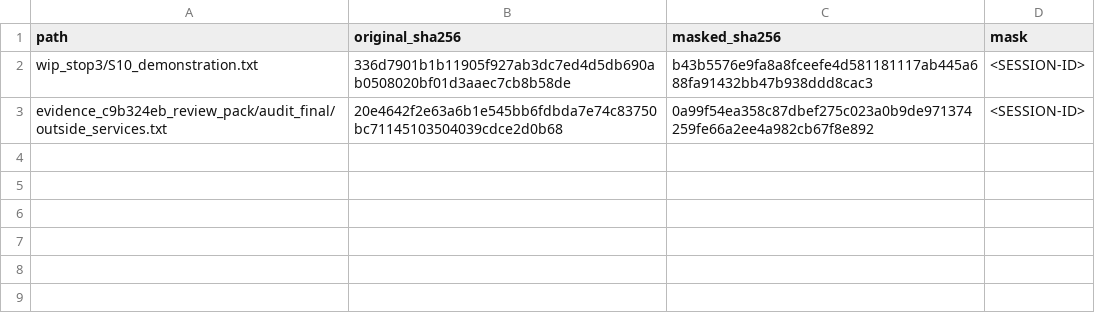
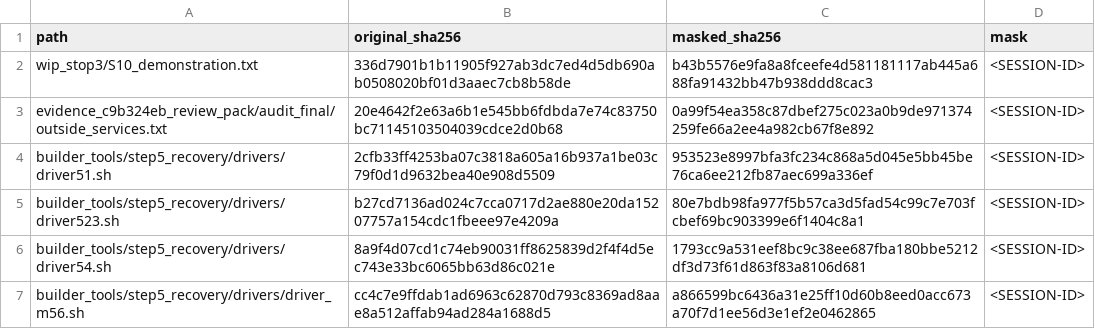
Before and after one commit to mannykappos/apg-stage1-private, a CSV file: recovery/PRIVACY_MASKING.csv, drawn as a sheet; the diff names each change by its address in the sheet, - before the commit and + after, or states it on an @@ line.

```diff
--- a/recovery/PRIVACY_MASKING.csv
+++ b/recovery/PRIVACY_MASKING.csv
+row 4: builder_tools/step5_recovery/drivers/driver51.sh | 2cfb33ff4253ba07c3818a605a16b937a1be03c79f0d1d9632bea40e908d5509 | 953523e8997bfa3fc234c868a5d045e5bb45be76ca6ee212fb87aec699a336ef | <SESSION-ID>
+row 5: builder_tools/step5_recovery/drivers/driver523.sh | b27cd7136ad024c7cca0717d2ae880e20da15207757a154cdc1fbeee97e4209a | 80e7bdb98fa977f5b57ca3d5fad54c99c7e703fcbef69bc903399e6f1404c8a1 | <SESSION-ID>
+row 6: builder_tools/step5_recovery/drivers/driver54.sh | 8a9f4d07cd1c74eb90031ff8625839d2f4f4d5ec743e33bc6065bb63d86c021e | 1793cc9a531eef8bc9c38ee687fba180bbe5212df3d73f61d863f83a8106d681 | <SESSION-ID>
+row 7: builder_tools/step5_recovery/drivers/driver_m56.sh | cc4c7e9ffdab1ad6963c62870d793c8369ad8aae8a512affab94ad284a1688d5 | a866599bc6436a31e25ff10d60b8eed0acc673a70f7d1ee56d3e1ef2e0462865 | <SESSION-ID>
```
Also changed, not shown: 5 other files.
